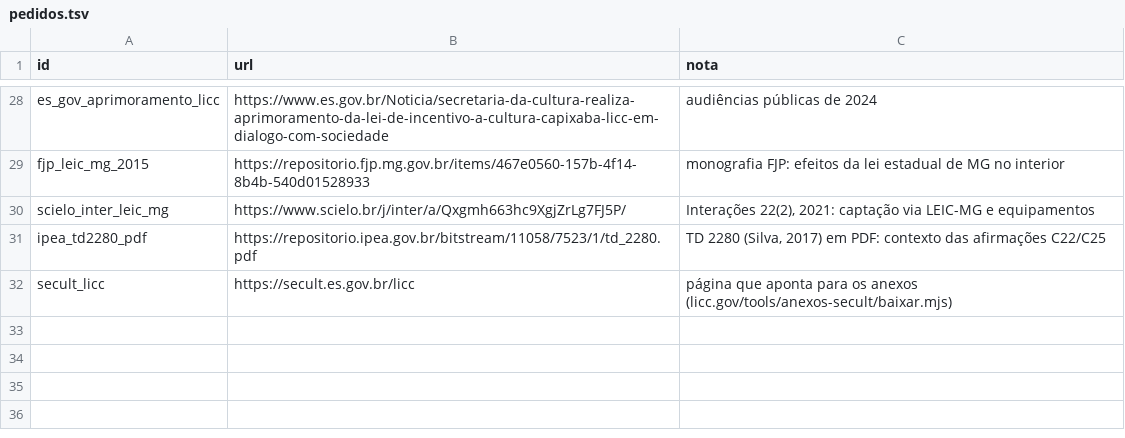
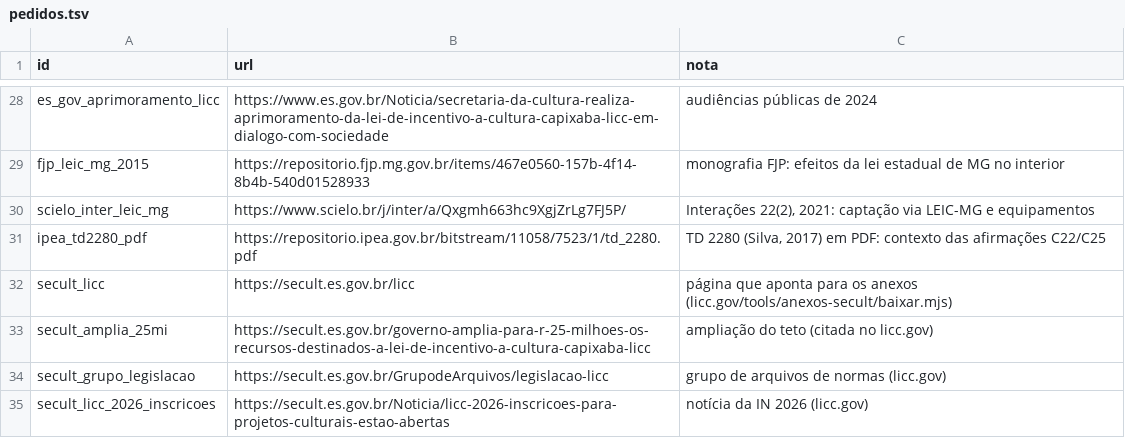
Before and after one commit to fcarva/aval-pol, a TSV file: dados/fontes_web/pedidos.tsv, drawn as a sheet; only a part is shown, gaps mark what is left out; the diff names each change by its address in the sheet, - before the commit and + after, or states it on an @@ line.

```diff
--- a/dados/fontes_web/pedidos.tsv
+++ b/dados/fontes_web/pedidos.tsv
+row 33: secult_amplia_25mi | https://secult.es.gov.br/governo-amplia-para-r-25-milhoes-os-recursos-destinados-a-lei-de-incentivo-a-cultura-capixaba-licc | ampliação do teto (citada no licc.gov)
+row 34: secult_grupo_legislacao | https://secult.es.gov.br/GrupodeArquivos/legislacao-licc | grupo de arquivos de normas (licc.gov)
+row 35: secult_licc_2026_inscricoes | https://secult.es.gov.br/Noticia/licc-2026-inscricoes-para-projetos-culturais-estao-abertas | notícia da IN 2026 (licc.gov)
```
Also changed, not shown: 5 other files.
